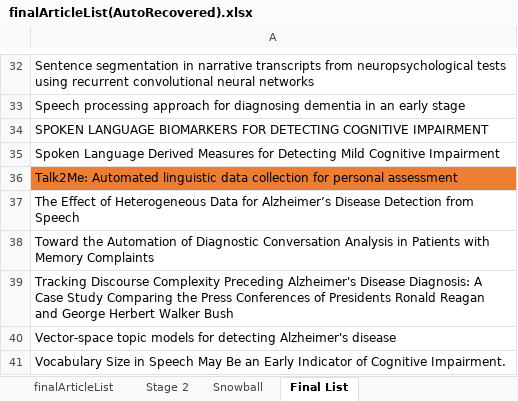
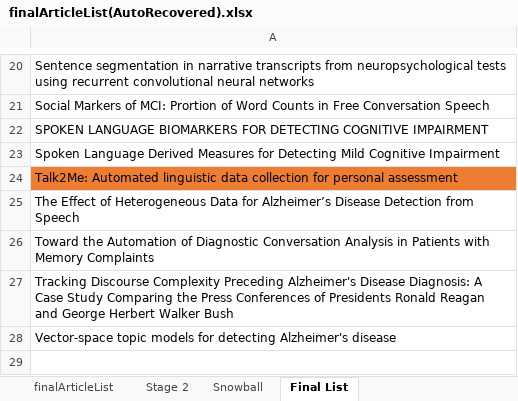
Before and after one commit to joealcantara/PhD, an Excel workbook: Source/Paper 2 - Systematic Review/Systematic Review searches/finalArticleList(AutoRecovered).xlsx, sheet Final List, drawn as a sheet; only a part is shown, gaps mark what is left out; values as stored, in another font and other column widths than the file's, no borders; removed rows and columns are numbered as before the commit, all else as after; the diff covers the shown part only; the diff names each change by its address in the sheet, - before the commit and + after, or states it on an @@ line.

```diff
--- a/Source/Paper 2 - Systematic Review/Systematic Review searches/finalArticleList(AutoRecovered).xlsx (sheet Final List)
+++ b/Source/Paper 2 - Systematic Review/Systematic Review searches/finalArticleList(AutoRecovered).xlsx (sheet Final List)
-A21: Speech processing approach for diagnosing dementia in an early stage
+A21: Social Markers of MCI: Prortion of Word Counts in Free Conversation Speech
-row 41: Vocabulary Size in Speech May Be an Early Indicator of Cognitive Impairment.
```
Also changed, not shown: 12 removed rows elsewhere in this sheet, 6 other files.
